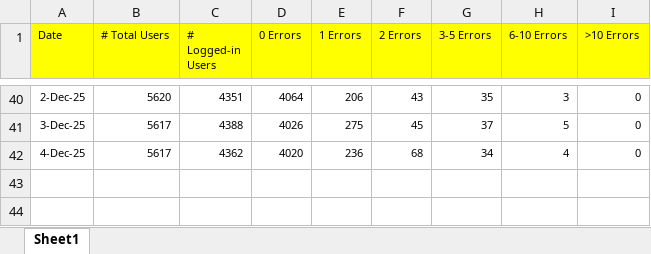
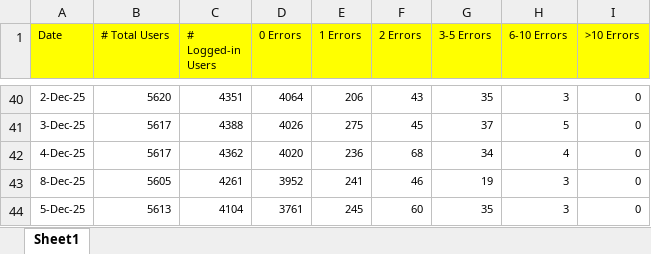
Before and after one commit to hari31785/Bridges-Monitoring-Dashboard, an Excel workbook: Monitoring Data Files/User Impact/Daily User Impact Status.xlsx, sheet Sheet1, drawn as a sheet; only a part is shown, gaps mark what is left out; values as stored, in another font and other column widths than the file's, no borders; the diff names each change by its address in the sheet, - before the commit and + after, or states it on an @@ line.

Commit message:
Add files via upload

```diff
--- a/Monitoring Data Files/User Impact/Daily User Impact Status.xlsx (sheet Sheet1)
+++ b/Monitoring Data Files/User Impact/Daily User Impact Status.xlsx (sheet Sheet1)
+row 43: 8-Dec-25 | 5605 | 4261 | 3952 | 241 | 46 | 19 | 3 | 0
+row 44: 5-Dec-25 | 5613 | 4104 | 3761 | 245 | 60 | 35 | 3 | 0
```
